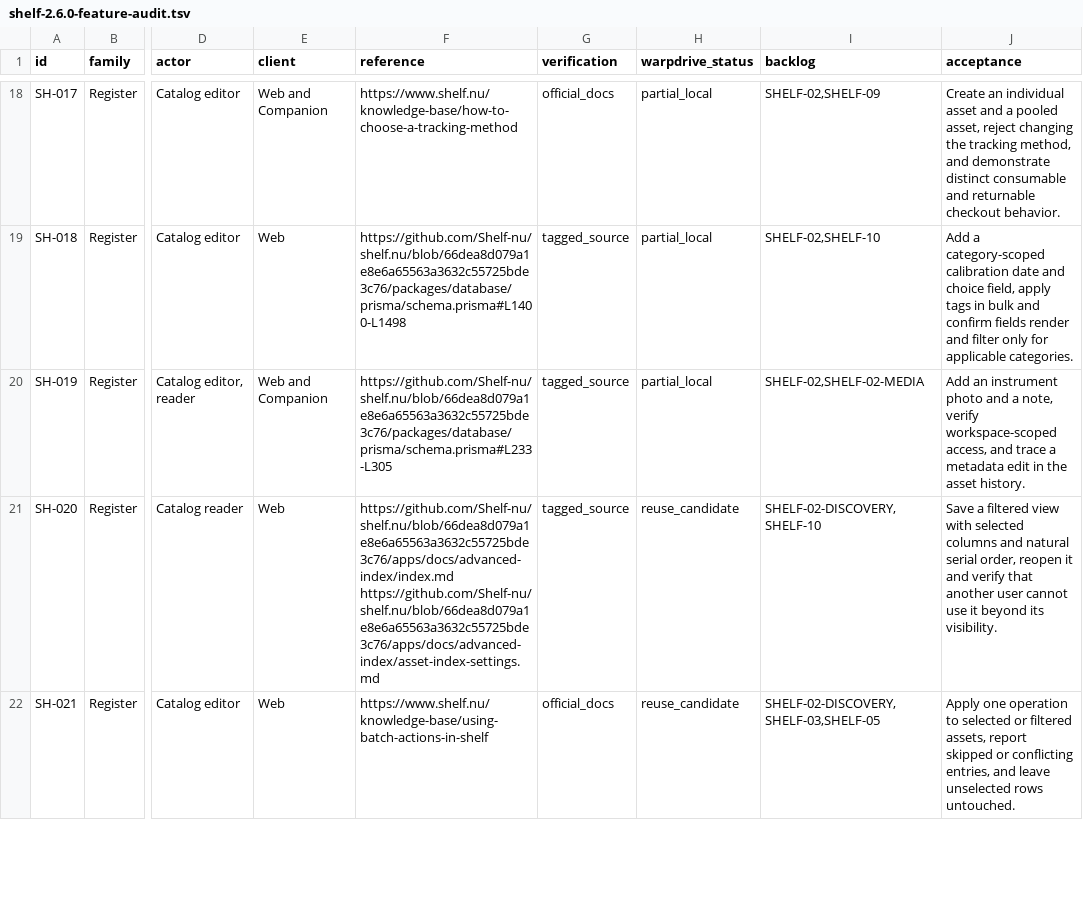
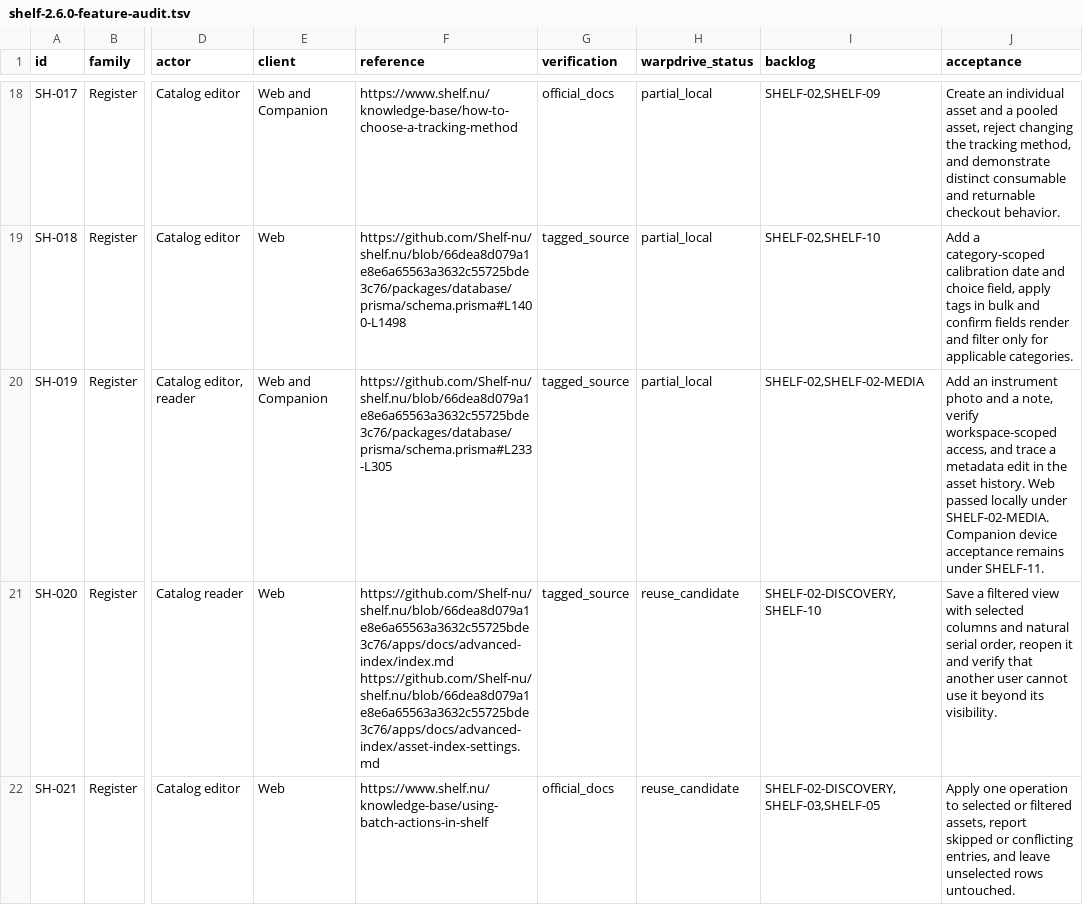
Before and after one commit to KhademOHAli1/warpdrive, a TSV file: docs/development/shelf-2.6.0-feature-audit.tsv, drawn as a sheet; only a part is shown, gaps mark what is left out; the diff names each change by its address in the sheet, - before the commit and + after, or states it on an @@ line.

```diff
--- a/docs/development/shelf-2.6.0-feature-audit.tsv
+++ b/docs/development/shelf-2.6.0-feature-audit.tsv
-J20 (acceptance): …asset history.
+J20 (acceptance): …asset history. Web passed locally under SHELF-02-MEDIA. Companion device acceptance remains under SHELF-11.
```
Also changed, not shown: docs/development/warpdrive-operations-backlog.tsv, 1 other file.
